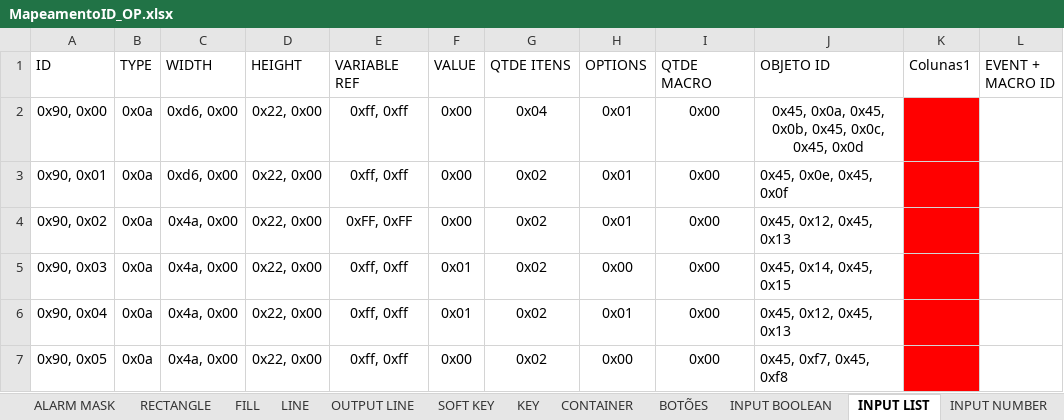
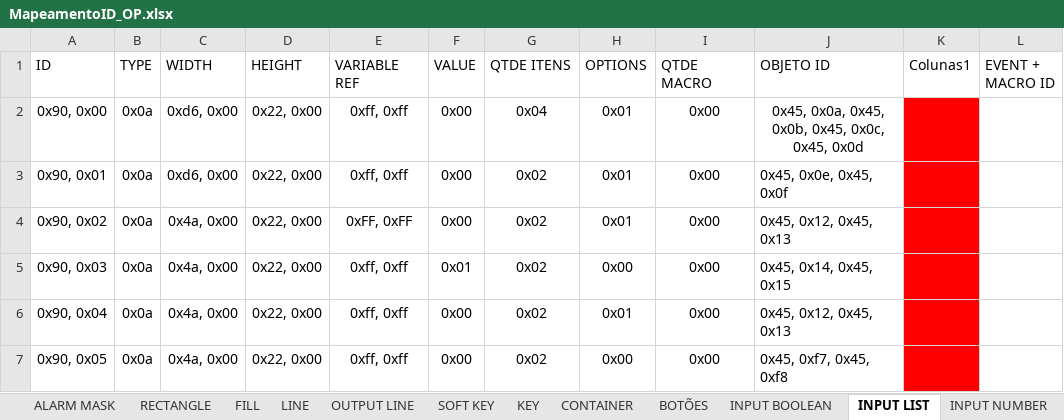
Before and after one commit to ssleandro/AutoTec, an Excel workbook: MapeamentoID_OP.xlsx, sheet INPUT LIST, drawn as a sheet; only a part is shown; values as stored, in another font and other column widths than the file's, no borders; conditional formats and table styles not drawn; the diff names each change by its address in the sheet, - before the commit and + after, or states it on an @@ line.

Commit message:
#16: Fixed configuration data mask alternate lines option.

```diff
--- a/MapeamentoID_OP.xlsx (sheet INPUT LIST)
+++ b/MapeamentoID_OP.xlsx (sheet INPUT LIST)
-F6 (VALUE): 0x01
+F6 (VALUE): 0x00
```
Also changed, not shown: 2 other files.
